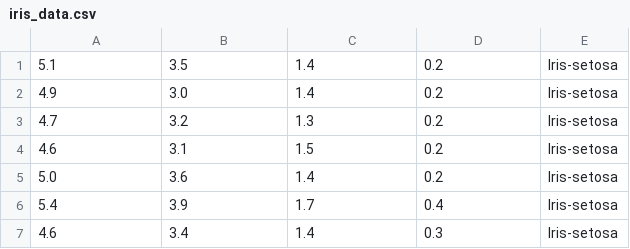
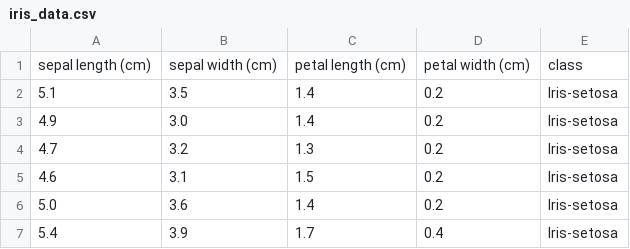
Before and after one commit to and-le/iris-fisher, a CSV file: iris_data.csv, drawn as a sheet; only a part is shown; the shorter side is filled out with more unchanged rows; the diff names each change by its address in the sheet, - before the commit and + after, or states it on an @@ line.

Commit message:
Added header to data; initial logistic regression classifier

```diff
--- a/iris_data.csv
+++ b/iris_data.csv
+row 1: sepal length (cm) | sepal width (cm) | petal length (cm) | petal width (cm) | class
```
Also changed, not shown: 1 other file.
